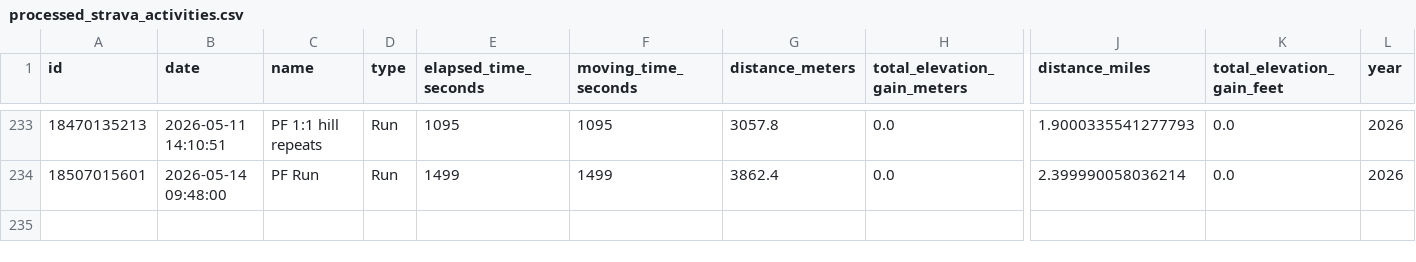
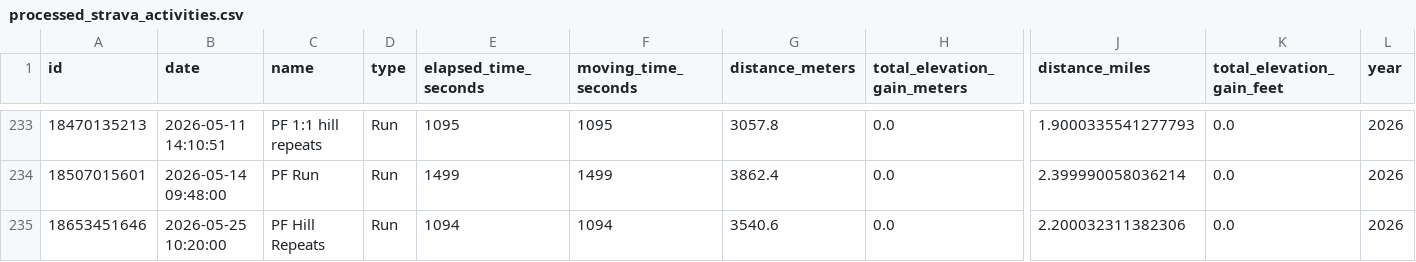
Before and after one commit to sleeepytime/strava-dashboard, a CSV file: processed_strava_activities.csv, drawn as a sheet; only a part is shown, gaps mark what is left out; rows hold the shown columns only; the diff covers the shown part only; the diff names each change by its address in the sheet, - before the commit and + after, or states it on an @@ line.

```diff
--- a/processed_strava_activities.csv
+++ b/processed_strava_activities.csv
+row 235: 18653451646 | 2026-05-25 10:20:00 | PF Hill Repeats | Run | 1094 | 1094 | 3540.6 | 0.0 | 2.200032311382306 | 0.0 | 2026
```
Also changed, not shown: 1 added row elsewhere in this file, preprocessed_strava_activities.csv.
